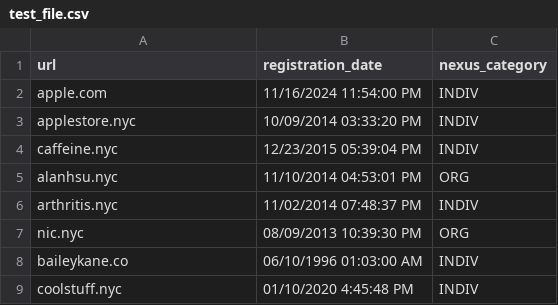
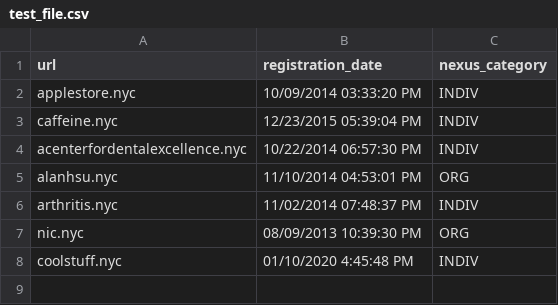
Before and after one commit to BK610/all-of-nyc, a CSV file: files/test_file.csv, drawn as a sheet.

Commit message:
Updated test cases. Removed non-.nyc urs, added acenterfordentalexcellence.nyc to test multi-line og:description text

```diff
--- a/files/test_file.csv
+++ b/files/test_file.csv
@@ -1,5 +1,5 @@
 url,registration_date,nexus_category
-apple.com,11/16/2024 11:54:00 PM,INDIV
 applestore.nyc,10/09/2014 03:33:20 PM,INDIV
 caffeine.nyc,12/23/2015 05:39:04 PM,INDIV
+acenterfordentalexcellence.nyc,10/22/2014 06:57:30 PM,INDIV
 alanhsu.nyc,11/10/2014 04:53:01 PM,ORG
@@ -7,3 +7,2 @@ arthritis.nyc,11/02/2014 07:48:37 PM,INDIV
 nic.nyc,08/09/2013 10:39:30 PM,ORG
-baileykane.co,06/10/1996 01:03:00 AM,INDIV
 coolstuff.nyc,01/10/2020 4:45:48 PM,INDIV
```
